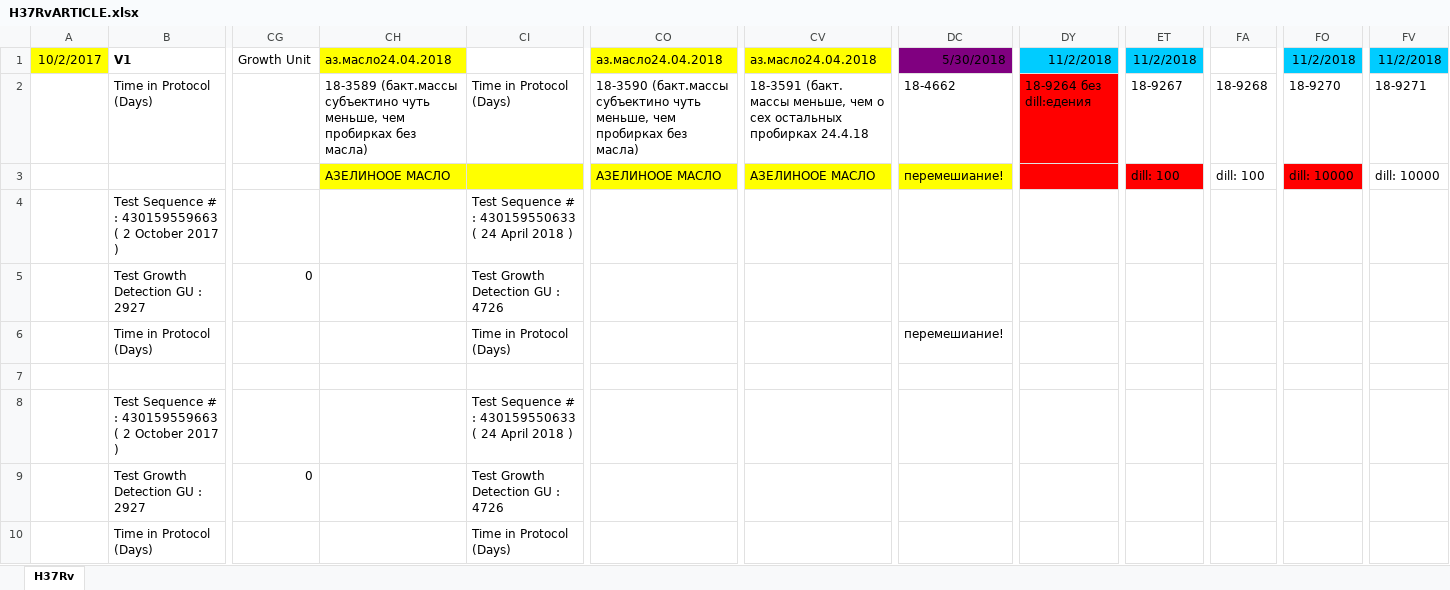
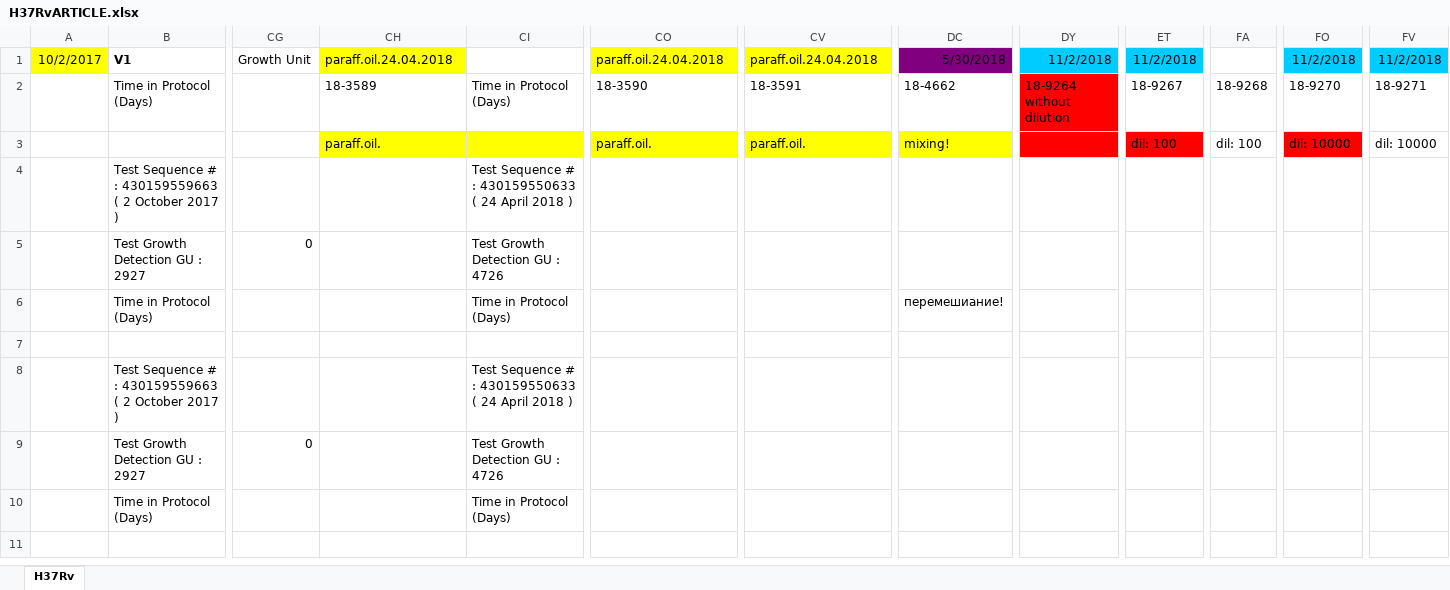
Before and after one commit to postnicov/readprocbactec, an Excel workbook: H37RvARTICLE.xlsx, sheet H37Rv, drawn as a sheet; only a part is shown, gaps mark what is left out; the shorter side is filled out with more unchanged rows; values as stored, in another font and other column widths than the file's, no borders; the diff names each change by its address in the sheet, - before the commit and + after, or states it on an @@ line.

Commit message:
Add files via upload

```diff
--- a/H37RvARTICLE.xlsx (sheet H37Rv)
+++ b/H37RvARTICLE.xlsx (sheet H37Rv)
-CH1: аз.масло24.04.2018
+CH1: paraff.oil.24.04.2018
-CO1: аз.масло24.04.2018
+CO1: paraff.oil.24.04.2018
-CV1: аз.масло24.04.2018
+CV1: paraff.oil.24.04.2018
-CH2: 18-3589 (бакт.массы субъектино чуть меньше, чем пробирках без масла)
+CH2: 18-3589
-CO2: 18-3590 (бакт.массы субъектино чуть меньше, чем пробирках без масла)
+CO2: 18-3590
-CV2: 18-3591 (бакт. массы меньше, чем о сех остальных пробирках 24.4.18
+CV2: 18-3591
-DY2: 18-9264 без dill:едения
+DY2: 18-9264 without dilution
-CH3: АЗЕЛИНООЕ МАСЛО
+CH3: paraff.oil.
-CO3: АЗЕЛИНООЕ МАСЛО
+CO3: paraff.oil.
-CV3: АЗЕЛИНООЕ МАСЛО
+CV3: paraff.oil.
-DC3: перемешиание!
+DC3: mixing!
-ET3: dill: 100
+ET3: dil: 100
-FA3: dill: 100
+FA3: dil: 100
-FO3: dill: 10000
+FO3: dil: 10000
-FV3: dill: 10000
+FV3: dil: 10000
```
